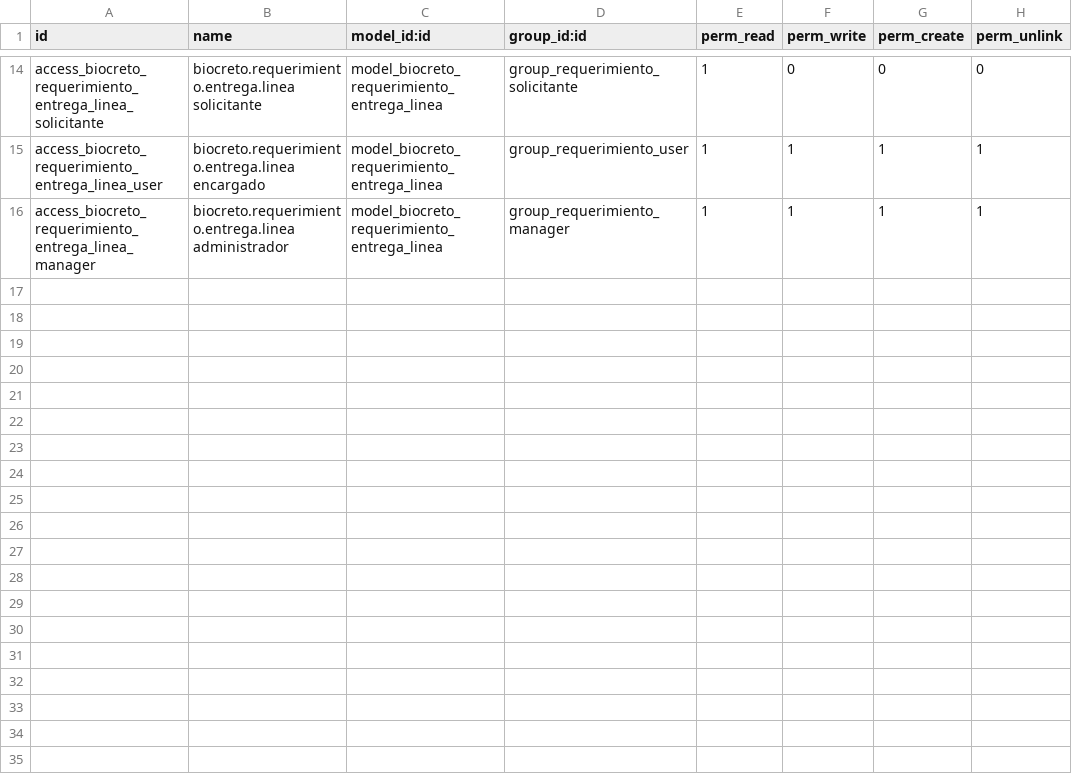
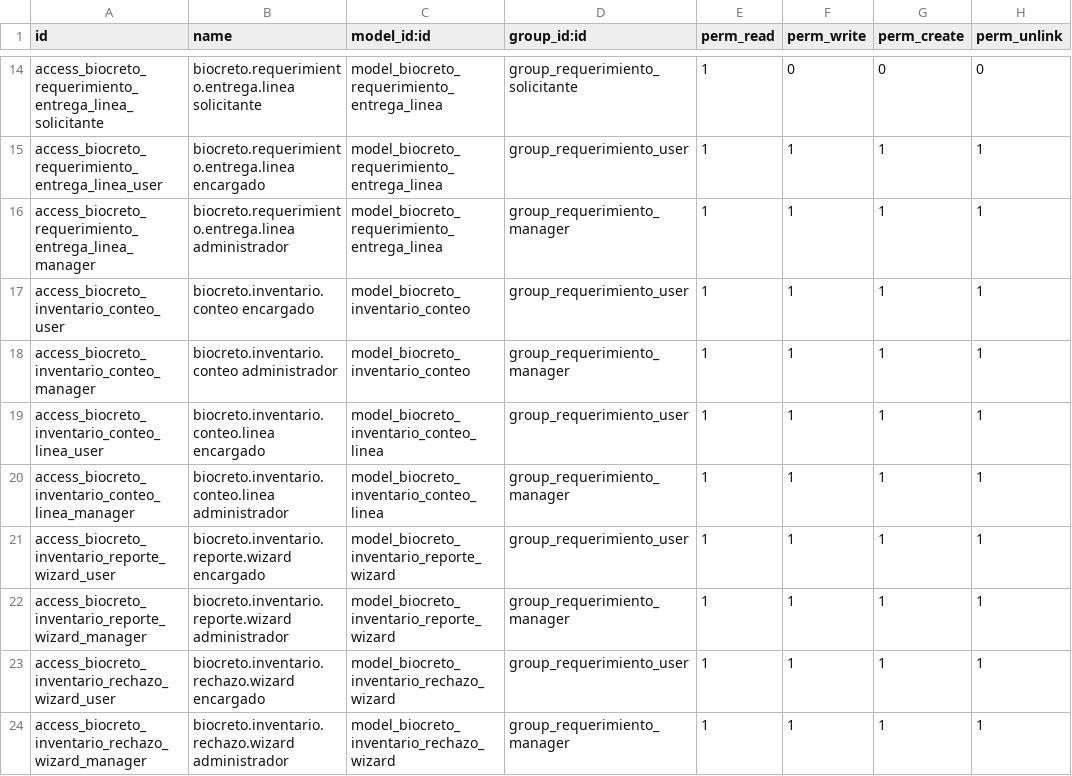
Before and after one commit to DiegoKensey/Biocretodoo, a CSV file: custom_addons/biocreto_requerimientos/security/ir.model.access.csv, drawn as a sheet; only a part is shown, gaps mark what is left out; the diff names each change by its address in the sheet, - before the commit and + after, or states it on an @@ line.

```diff
--- a/custom_addons/biocreto_requerimientos/security/ir.model.access.csv
+++ b/custom_addons/biocreto_requerimientos/security/ir.model.access.csv
+row 17: access_biocreto_inventario_conteo_user | biocreto.inventario.conteo encargado | model_biocreto_inventario_conteo | group_requerimiento_user | 1 | 1 | 1 | 1
+row 18: access_biocreto_inventario_conteo_manager | biocreto.inventario.conteo administrador | model_biocreto_inventario_conteo | group_requerimiento_manager | 1 | 1 | 1 | 1
+row 19: access_biocreto_inventario_conteo_linea_user | biocreto.inventario.conteo.linea encargado | model_biocreto_inventario_conteo_linea | group_requerimiento_user | 1 | 1 | 1 | 1
+row 20: access_biocreto_inventario_conteo_linea_manager | biocreto.inventario.conteo.linea administrador | model_biocreto_inventario_conteo_linea | group_requerimiento_manager | 1 | 1 | 1 | 1
+row 21: access_biocreto_inventario_reporte_wizard_user | biocreto.inventario.reporte.wizard encargado | model_biocreto_inventario_reporte_wizard | group_requerimiento_user | 1 | 1 | 1 | 1
+row 22: access_biocreto_inventario_reporte_wizard_manager | biocreto.inventario.reporte.wizard administrador | model_biocreto_inventario_reporte_wizard | group_requerimiento_manager | 1 | 1 | 1 | 1
+row 23: access_biocreto_inventario_rechazo_wizard_user | biocreto.inventario.rechazo.wizard encargado | model_biocreto_inventario_rechazo_wizard | group_requerimiento_user | 1 | 1 | 1 | 1
+row 24: access_biocreto_inventario_rechazo_wizard_manager | biocreto.inventario.rechazo.wizard administrador | model_biocreto_inventario_rechazo_wizard | group_requerimiento_manager | 1 | 1 | 1 | 1
```
Also changed, not shown: 19 other files.
